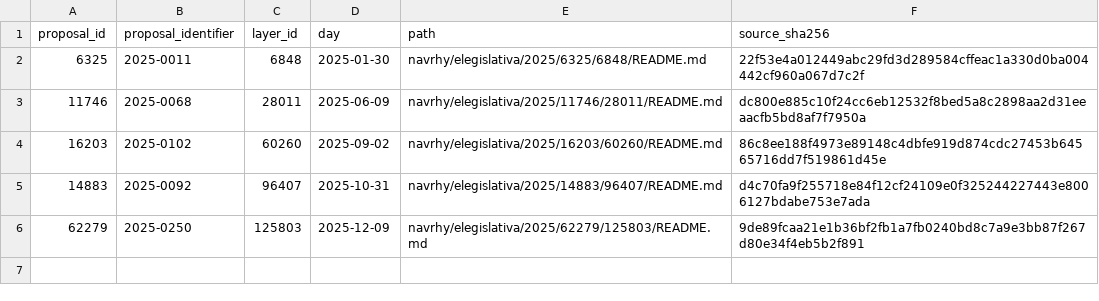
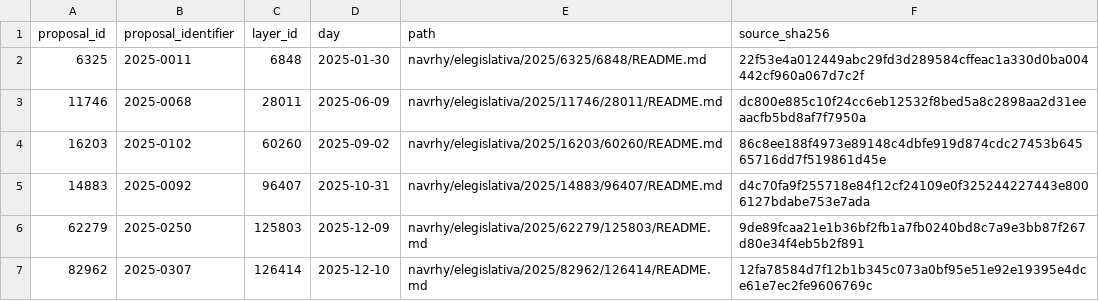
Before and after one commit to lexifina/czechia-law, a CSV file: data/ledger-czechia-elegislativa.csv, drawn as a sheet.

Commit message:
e-Legislativa 2025-0307 layer 126414: Návrh vyhlášky, kterou se mění vyhláška č. 166/2022 Sb.
Návrh / draft: not law. This text was never in force as written here; see the act it became, if any.

e-Legislativa public draft layer 2025-0307-005-VLA from official open datasets on 2025-12-10. Public documents retained as exported metadata and generated text where present.

Kind: draft
In-force: 2025-12-10
In-force-basis: e-Legislativa source date for this public draft layer; this is a not-law draft record, not legal force.
Draft: Návrh vyhlášky, kterou se mění vyhláška č. 166/2022 Sb.
Stage: e-Legislativa public draft layer
Stage-day: 2025-12-10
Source: https://opendata.eselpoint.cz/datove-sady-elegislativa/
Source-SHA256: 12fa78584d7f12b1b345c073a0bf95e51e92e19395e4dce61e7ec2fe9606769c
Files: navrhy/elegislativa/2025/82962/126414/README.md, navrhy/elegislativa/2025/82962/126414/source.json

```diff
--- a/data/ledger-czechia-elegislativa.csv
+++ b/data/ledger-czechia-elegislativa.csv
@@ -6 +6,2 @@ proposal_id,proposal_identifier,layer_id,day,path,source_sha256
 62279,2025-0250,125803,2025-12-09,navrhy/elegislativa/2025/62279/125803/README.md,9de89fcaa21e1b36bf2fb1a7fb0240bd8c7a9e3bb87f267d80e34f4eb5b2f891
+82962,2025-0307,126414,2025-12-10,navrhy/elegislativa/2025/82962/126414/README.md,12fa78584d7f12b1b345c073a0bf95e51e92e19395e4dce61e7ec2fe9606769c
```
Also changed, not shown: 2 other files.
